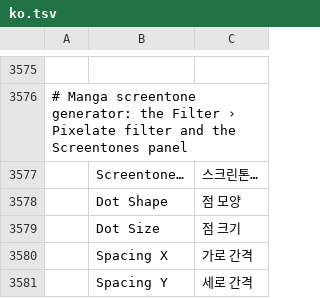
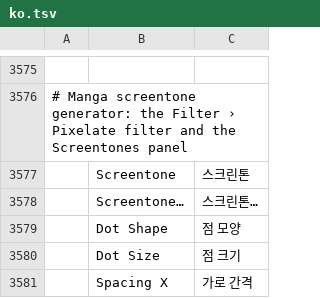
Before and after one commit to SnowE22/photocraft, a TSV file: crates/ui-egui/src/i18n/ko.tsv, drawn as a sheet; only a part is shown, gaps mark what is left out; the shorter side is filled out with more unchanged rows; the diff names each change by its address in the sheet, - before the commit and + after, or states it on an @@ line.

```diff
--- a/crates/ui-egui/src/i18n/ko.tsv
+++ b/crates/ui-egui/src/i18n/ko.tsv
+row 3577:  | Screentone | 스크린톤
```
Also changed, not shown: crates/ui-egui/src/i18n/el.tsv, crates/ui-egui/src/i18n/ja.tsv, 47 other files.
